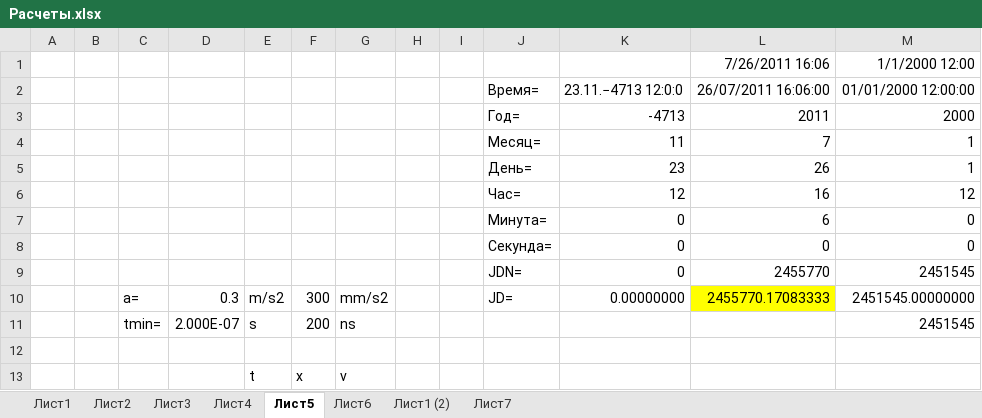
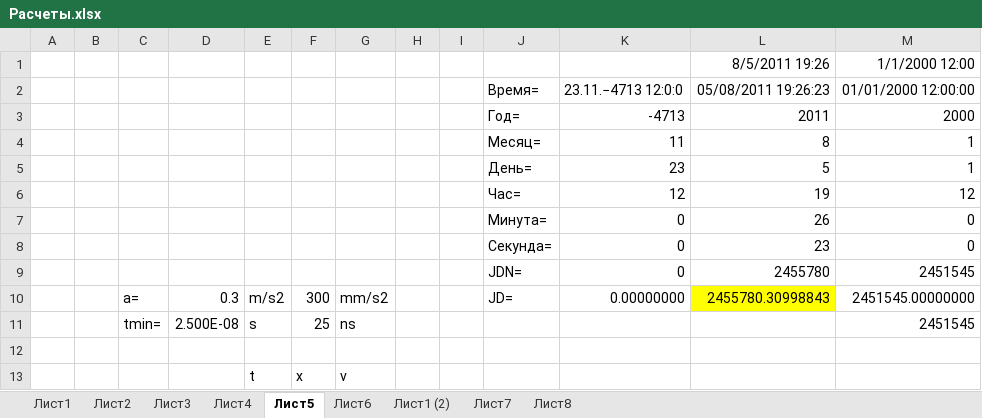
Before and after one commit to linscomt/astromonty, an Excel workbook: Расчеты.xlsx, sheet Лист5, drawn as a sheet; values as stored, in another font and other column widths than the file's, no borders; the diff names each change by its address in the sheet, - before the commit and + after, or states it on an @@ line.

```diff
--- a/Расчеты.xlsx (sheet Лист5)
+++ b/Расчеты.xlsx (sheet Лист5)
+sheet tab: Лист8
-L1: 7/26/2011 16:06
+L1: 8/5/2011 19:26
-L2: 26/07/2011 16:06:00
+L2: 05/08/2011 19:26:23
-L4: 7
+L4: 8
-L5: 26
+L5: 5
-L6: 16
+L6: 19
-L7: 6
+L7: 26
-L8: 0
+L8: 23
-L9: 2455770
+L9: 2455780
-L10: 2455770.17083333
+L10: 2455780.30998843
-D11: 2.000E-07
+D11: 2.500E-08
-F11: 200
+F11: 25
```
Also changed, not shown: sheet Лист3, sheet Лист2, formulas that keep their value, charts or pictures, 3 other files.
